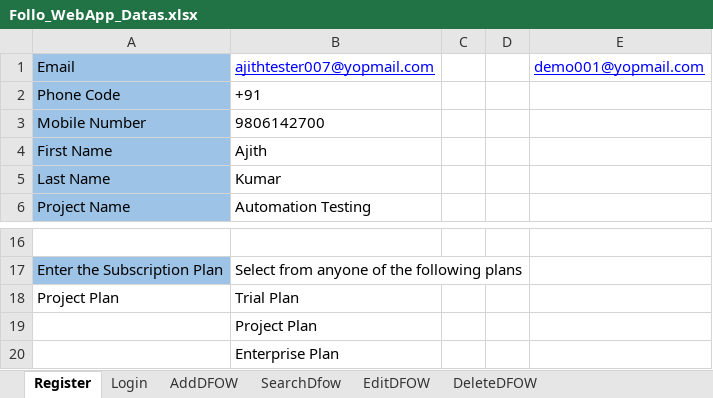
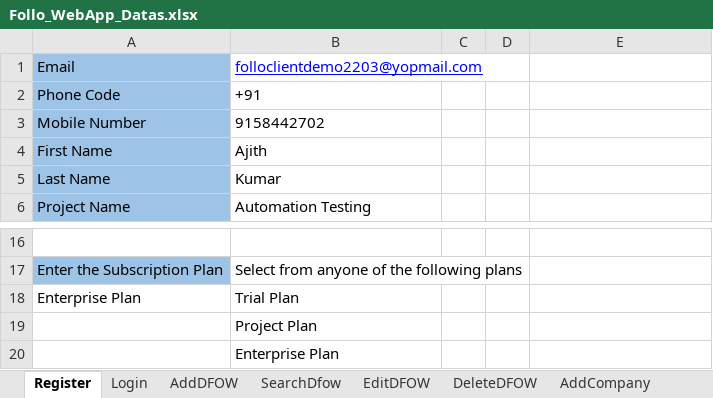
Before and after one commit to ajithtester/FolloAppAutomation, an Excel workbook: src/main/java/com/follo/excelfile/Follo_WebApp_Datas.xlsx, sheet Register, drawn as a sheet; only a part is shown, gaps mark what is left out; values as stored, in another font and other column widths than the file's, no borders; removed rows and columns are numbered as before the commit, all else as after; the diff names each change by its address in the sheet, - before the commit and + after, or states it on an @@ line.

```diff
--- a/src/main/java/com/follo/excelfile/Follo_WebApp_Datas.xlsx (sheet Register)
+++ b/src/main/java/com/follo/excelfile/Follo_WebApp_Datas.xlsx (sheet Register)
+sheet tab: AddCompany
-row 1: Email | ajithtester007@yopmail.com |  |  | demo001@yopmail.com
+row 1: Email | folloclientdemo2203@yopmail.com
-B3: 9806142700
+B3: 9158442702
-A18: Project Plan
+A18: Enterprise Plan
```
Also changed, not shown: sheet EditDFOW, sheet DeleteDFOW, sheet AddDFOW, sheet SearchDfow, 39 other files.
